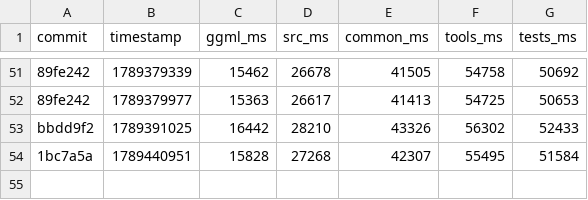
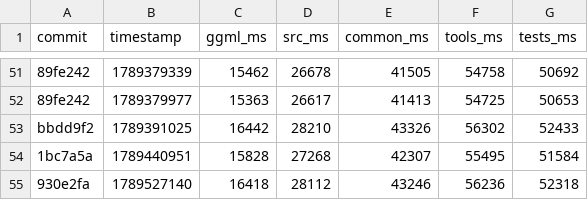
Before and after one commit to ggml-org/llama.cpp-dev, a CSV file: compile-times.csv, drawn as a sheet; only a part is shown, gaps mark what is left out; the diff names each change by its address in the sheet, - before the commit and + after, or states it on an @@ line.

```diff
--- a/compile-times.csv
+++ b/compile-times.csv
+row 55: 930e2fa | 1789527140 | 16418 | 28112 | 43246 | 56236 | 52318
```
Also changed, not shown: 2 other files.
